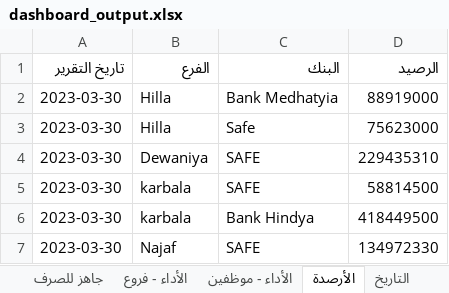
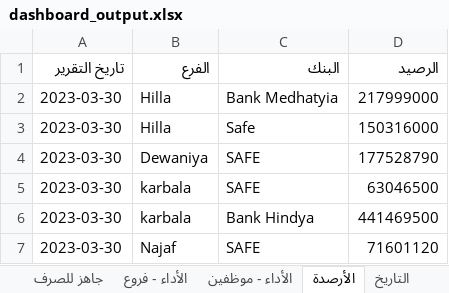
Before and after one commit to fahaD22-sys/amalkom-dashboard, an Excel workbook: output/dashboard_output.xlsx, sheet الأرصدة, drawn as a sheet; values as stored, in another font and other column widths than the file's, no borders; the diff names each change by its address in the sheet, - before the commit and + after, or states it on an @@ line.

Commit message:
Update dashboard output

```diff
--- a/output/dashboard_output.xlsx (sheet الأرصدة)
+++ b/output/dashboard_output.xlsx (sheet الأرصدة)
-D2 (الرصيد): 88919000
+D2 (الرصيد): 217999000
-D3 (الرصيد): 75623000
+D3 (الرصيد): 150316000
-D4 (الرصيد): 229435310
+D4 (الرصيد): 177528790
-D5 (الرصيد): 58814500
+D5 (الرصيد): 63046500
-D6 (الرصيد): 418449500
+D6 (الرصيد): 441469500
-D7 (الرصيد): 134972330
+D7 (الرصيد): 71601120
```
